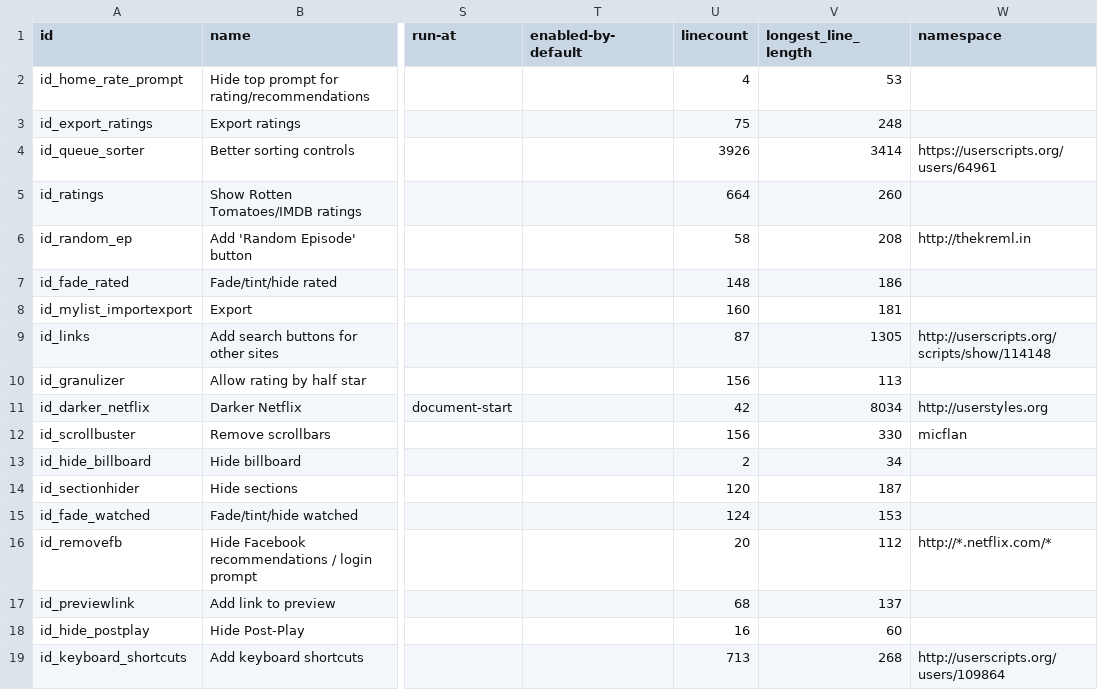
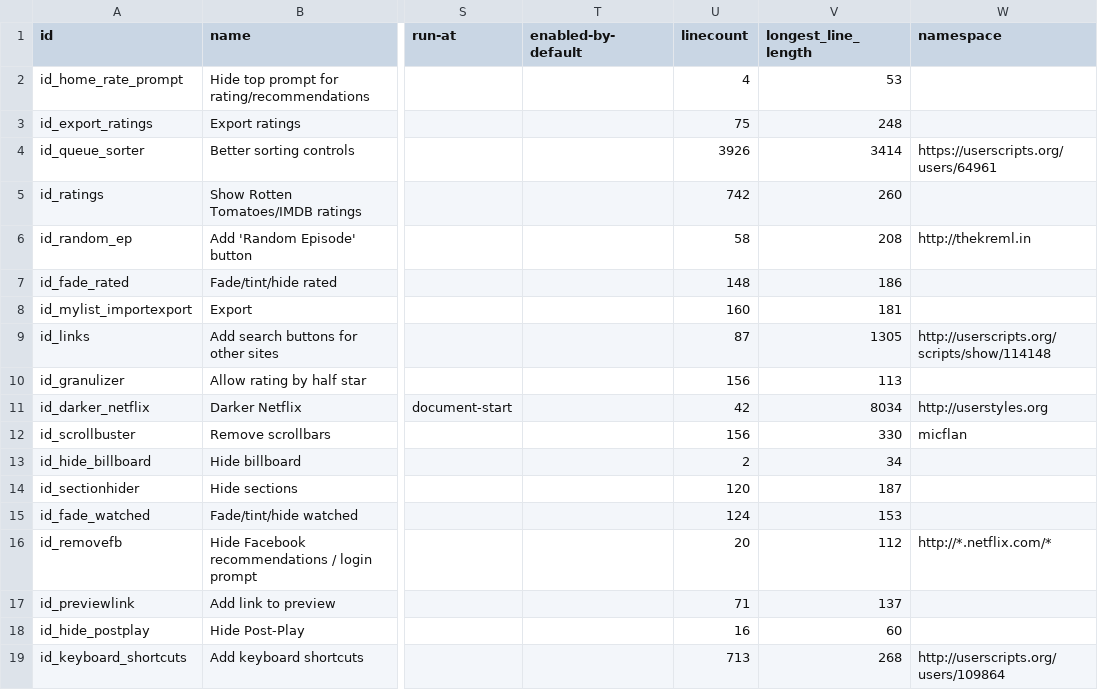
Before and after one commit to jaredsohn/flix_plus, a CSV file: script_info.csv, drawn as a sheet; only a part is shown, gaps mark what is left out; the diff names each change by its address in the sheet, - before the commit and + after, or states it on an @@ line.

Commit message:
moved trailer button in movie details, invert buttons for dark netflix, rotten code compares years (can be off by one) and roles (must match at least one if there is data)

```diff
--- a/script_info.csv
+++ b/script_info.csv
-U5 (linecount): 664
+U5 (linecount): 742
-U17 (linecount): 68
+U17 (linecount): 71
```
Also changed, not shown: 3 other files.
